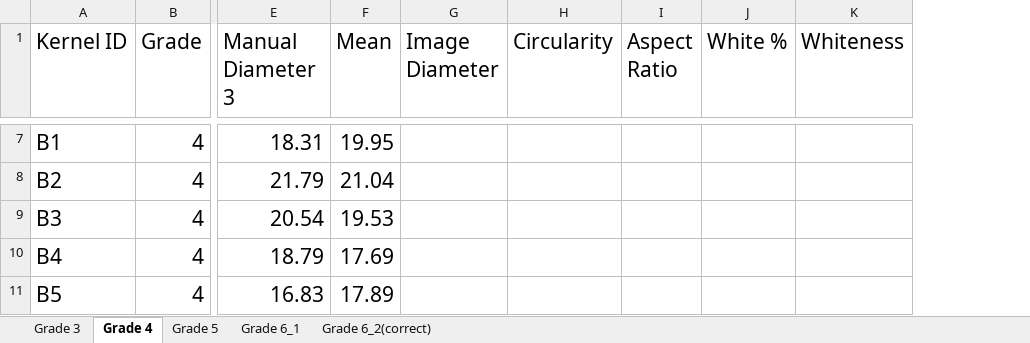
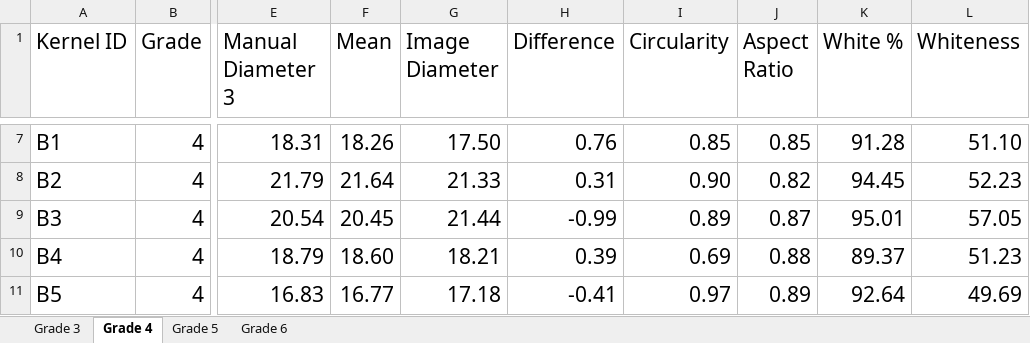
Before and after one commit to Viren1212/Makhana-Work, an Excel workbook: Makhana_Dataset_Grade_3.xlsx, sheet Grade 4, drawn as a sheet; only a part is shown, gaps mark what is left out; values as stored, in another font and other column widths than the file's, no borders; conditional formats not drawn; addresses are those after the commit; the diff covers the shown part only; the diff names each change by its address in the sheet, - before the commit and + after, or states it on an @@ line.

```diff
--- a/Makhana_Dataset_Grade_3.xlsx (sheet Grade 4)
+++ b/Makhana_Dataset_Grade_3.xlsx (sheet Grade 4)
-sheet tab: Grade 6_2(correct)
+sheet tab: Grade 6
-sheet tab: Grade 6_1
+column H (Difference), rows 7-11: 0.76 | 0.31 | -0.99 | 0.39 | -0.41
-F7 (Mean): 19.95
+F7 (Mean): 18.26
-G7 (Image Diameter): (empty)
+G7 (Image Diameter): 17.50
-I7 (Circularity): (empty)
+I7 (Circularity): 0.85
-J7 (Aspect Ratio): (empty)
+J7 (Aspect Ratio): 0.85
-K7 (White %): (empty)
+K7 (White %): 91.28
-L7 (Whiteness): (empty)
+L7 (Whiteness): 51.10
-F8 (Mean): 21.04
+F8 (Mean): 21.64
-G8 (Image Diameter): (empty)
+G8 (Image Diameter): 21.33
-I8 (Circularity): (empty)
+I8 (Circularity): 0.90
-J8 (Aspect Ratio): (empty)
+J8 (Aspect Ratio): 0.82
-K8 (White %): (empty)
+K8 (White %): 94.45
-L8 (Whiteness): (empty)
+L8 (Whiteness): 52.23
-F9 (Mean): 19.53
+F9 (Mean): 20.45
-G9 (Image Diameter): (empty)
+G9 (Image Diameter): 21.44
-I9 (Circularity): (empty)
+I9 (Circularity): 0.89
-J9 (Aspect Ratio): (empty)
+J9 (Aspect Ratio): 0.87
-K9 (White %): (empty)
+K9 (White %): 95.01
-L9 (Whiteness): (empty)
+L9 (Whiteness): 57.05
-F10 (Mean): 17.69
+F10 (Mean): 18.60
-G10 (Image Diameter): (empty)
+G10 (Image Diameter): 18.21
-I10 (Circularity): (empty)
+I10 (Circularity): 0.69
-J10 (Aspect Ratio): (empty)
+J10 (Aspect Ratio): 0.88
-K10 (White %): (empty)
+K10 (White %): 89.37
-L10 (Whiteness): (empty)
+L10 (Whiteness): 51.23
-F11 (Mean): 17.89
+F11 (Mean): 16.77
-G11 (Image Diameter): (empty)
+G11 (Image Diameter): 17.18
-I11 (Circularity): (empty)
+I11 (Circularity): 0.97
-J11 (Aspect Ratio): (empty)
+J11 (Aspect Ratio): 0.89
-K11 (White %): (empty)
+K11 (White %): 92.64
-L11 (Whiteness): (empty)
+L11 (Whiteness): 49.69
```
Also changed, not shown: 89 edited cells elsewhere in this sheet, sheet Grade 3, sheet Grade 5, sheet Grade 6, formulas that keep their value, 18 other files.
